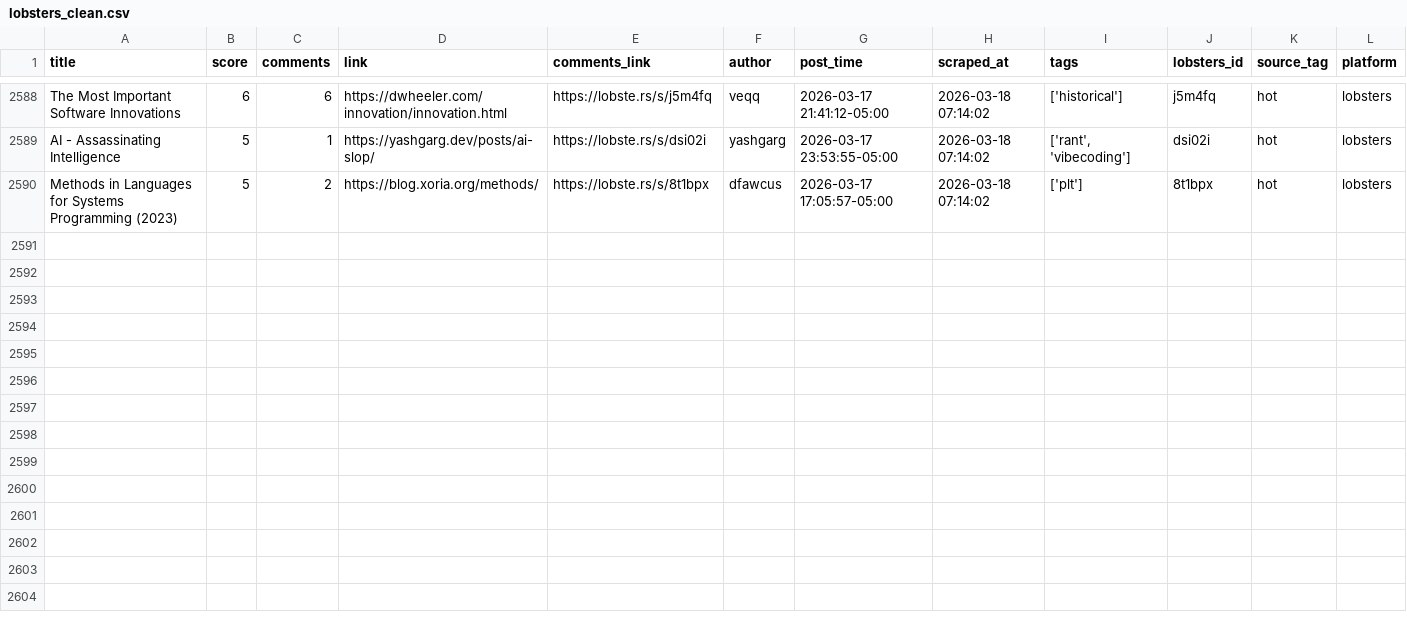
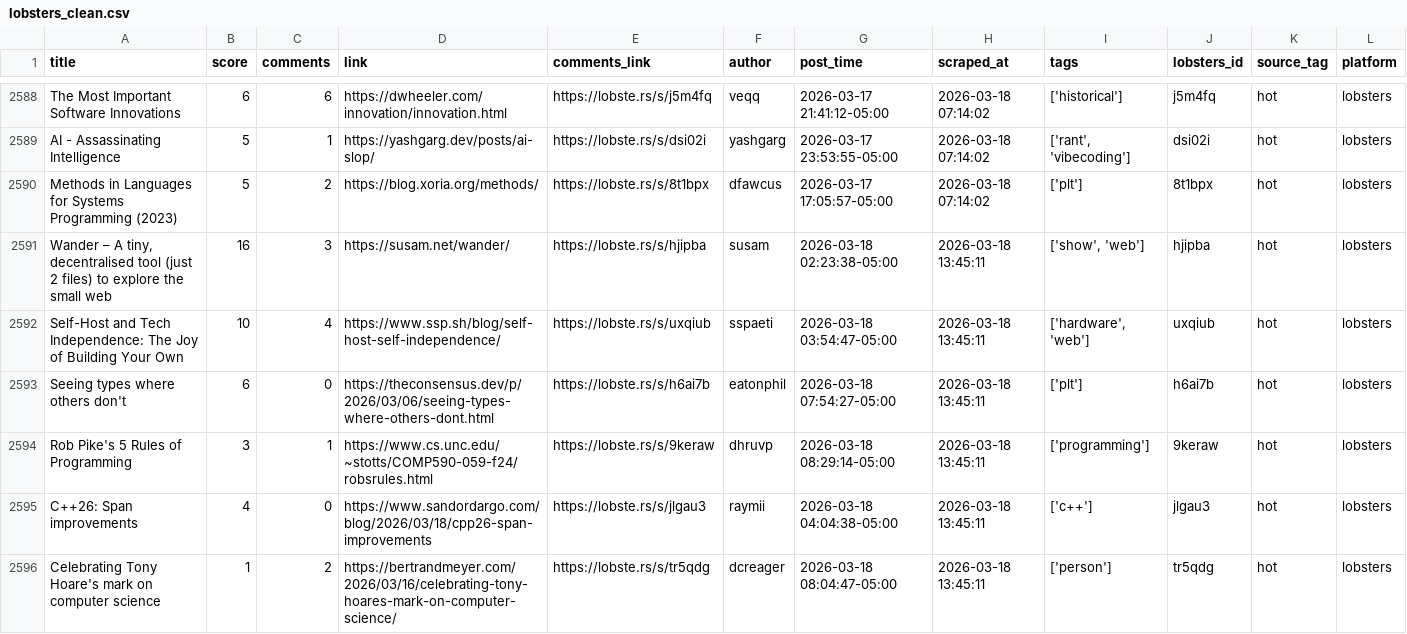
Before and after one commit to codemmaann/web-scrapping-project, a CSV file: clean_data/lobsters_clean.csv, drawn as a sheet; only a part is shown, gaps mark what is left out; the diff names each change by its address in the sheet, - before the commit and + after, or states it on an @@ line.

```diff
--- a/clean_data/lobsters_clean.csv
+++ b/clean_data/lobsters_clean.csv
+row 2591: Wander – A tiny, decentralised tool (just 2 files) to explore the small web | 16 | 3 | https://susam.net/wander/ | https://lobste.rs/s/hjipba | susam | 2026-03-18 02:23:38-05:00 | 2026-03-18 13:45:11 | ['show', 'web'] | hjipba | hot | lobsters
+row 2592: Self-Host and Tech Independence: The Joy of Building Your Own | 10 | 4 | https://www.ssp.sh/blog/self-host-self-independence/ | https://lobste.rs/s/uxqiub | sspaeti | 2026-03-18 03:54:47-05:00 | 2026-03-18 13:45:11 | ['hardware', 'web'] | uxqiub | hot | lobsters
+row 2593: Seeing types where others don't | 6 | 0 | https://theconsensus.dev/p/2026/03/06/seeing-types-where-others-dont.html | https://lobste.rs/s/h6ai7b | eatonphil | 2026-03-18 07:54:27-05:00 | 2026-03-18 13:45:11 | ['plt'] | h6ai7b | hot | lobsters
+row 2594: Rob Pike's 5 Rules of Programming | 3 | 1 | https://www.cs.unc.edu/~stotts/COMP590-059-f24/robsrules.html | https://lobste.rs/s/9keraw | dhruvp | 2026-03-18 08:29:14-05:00 | 2026-03-18 13:45:11 | ['programming'] | 9keraw | hot | lobsters
+row 2595: C++26: Span improvements | 4 | 0 | https://www.sandordargo.com/blog/2026/03/18/cpp26-span-improvements | https://lobste.rs/s/jlgau3 | raymii | 2026-03-18 04:04:38-05:00 | 2026-03-18 13:45:11 | ['c++'] | jlgau3 | hot | lobsters
+row 2596: Celebrating Tony Hoare's mark on computer science | 1 | 2 | https://bertrandmeyer.com/2026/03/16/celebrating-tony-hoares-mark-on-computer-science/ | https://lobste.rs/s/tr5qdg | dcreager | 2026-03-18 08:04:47-05:00 | 2026-03-18 13:45:11 | ['person'] | tr5qdg | hot | lobsters
```
Also changed, not shown: clean_data/hn_cleaned.csv, 9 other files.
